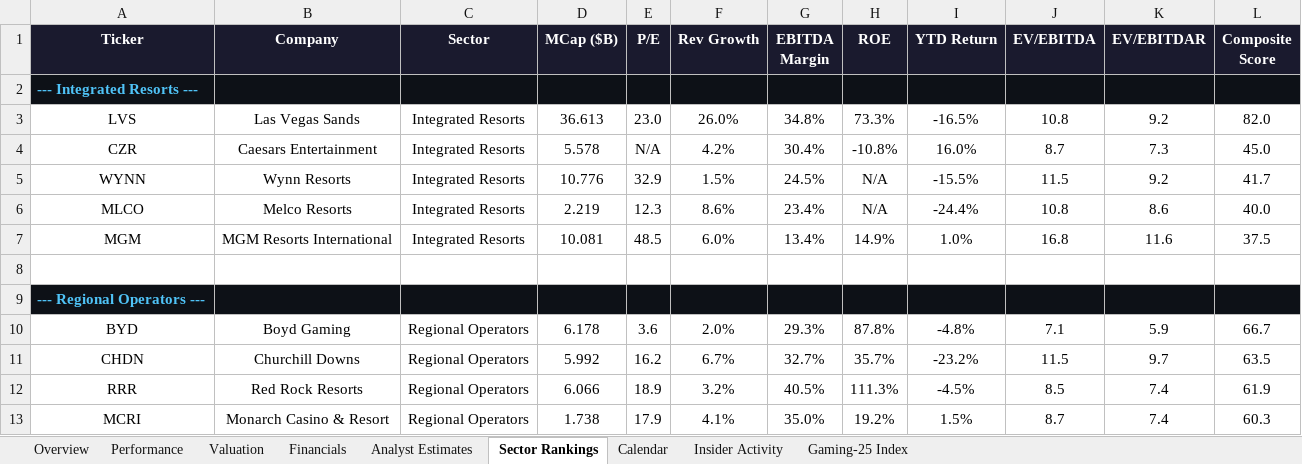
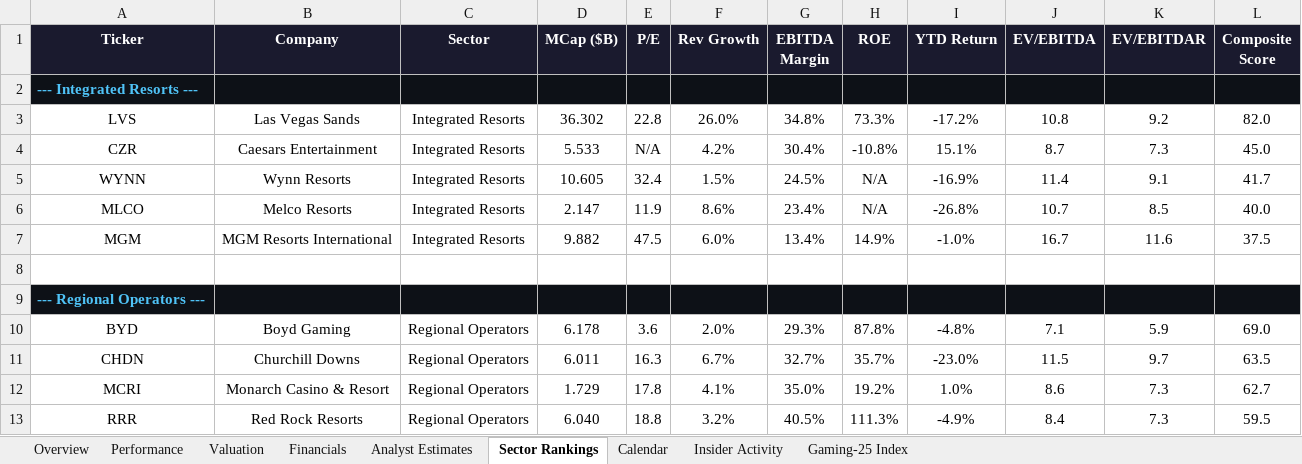
Before and after one commit to rdavidtooley-cpu/casino-gaming-intel, an Excel workbook: Gaming_Equities.xlsx, sheet Sector Rankings, drawn as a sheet; only a part is shown; values as stored, in another font and other column widths than the file's, no borders; removed rows and columns are numbered as before the commit, all else as after; the diff covers the shown part only; the diff names each change by its address in the sheet, - before the commit and + after, or states it on an @@ line.

```diff
--- a/Gaming_Equities.xlsx (sheet Sector Rankings)
+++ b/Gaming_Equities.xlsx (sheet Sector Rankings)
-D3 (MCap ($B)): 36.613
+D3 (MCap ($B)): 36.302
-E3 (P/E): 23.0
+E3 (P/E): 22.8
-I3 (YTD Return): -16.5%
+I3 (YTD Return): -17.2%
-D4 (MCap ($B)): 5.578
+D4 (MCap ($B)): 5.533
-I4 (YTD Return): 16.0%
+I4 (YTD Return): 15.1%
-D5 (MCap ($B)): 10.776
+D5 (MCap ($B)): 10.605
-E5 (P/E): 32.9
+E5 (P/E): 32.4
-I5 (YTD Return): -15.5%
+I5 (YTD Return): -16.9%
-J5 (EV/EBITDA): 11.5
+J5 (EV/EBITDA): 11.4
-K5 (EV/EBITDAR): 9.2
+K5 (EV/EBITDAR): 9.1
-D6 (MCap ($B)): 2.219
+D6 (MCap ($B)): 2.147
-E6 (P/E): 12.3
+E6 (P/E): 11.9
-I6 (YTD Return): -24.4%
+I6 (YTD Return): -26.8%
-J6 (EV/EBITDA): 10.8
+J6 (EV/EBITDA): 10.7
-K6 (EV/EBITDAR): 8.6
+K6 (EV/EBITDAR): 8.5
-D7 (MCap ($B)): 10.081
+D7 (MCap ($B)): 9.882
-E7 (P/E): 48.5
+E7 (P/E): 47.5
-I7 (YTD Return): 1.0%
+I7 (YTD Return): -1.0%
-J7 (EV/EBITDA): 16.8
+J7 (EV/EBITDA): 16.7
-L10 (Composite Score): 66.7
+L10 (Composite Score): 69.0
-D11 (MCap ($B)): 5.992
+D11 (MCap ($B)): 6.011
-E11 (P/E): 16.2
+E11 (P/E): 16.3
-I11 (YTD Return): -23.2%
+I11 (YTD Return): -23.0%
-row 12: RRR | Red Rock Resorts | Regional Operators | 6.066 | 18.9 | 3.2% | 40.5% | 111.3% | -4.5% | 8.5 | 7.4 | 61.9
-D12 (MCap ($B)): 1.738
+D12 (MCap ($B)): 1.729
-E12 (P/E): 17.9
+E12 (P/E): 17.8
-I12 (YTD Return): 1.5%
+I12 (YTD Return): 1.0%
-J12 (EV/EBITDA): 8.7
+J12 (EV/EBITDA): 8.6
-K12 (EV/EBITDAR): 7.4
+K12 (EV/EBITDAR): 7.3
-L12 (Composite Score): 60.3
+L12 (Composite Score): 62.7
+row 13: RRR | Red Rock Resorts | Regional Operators | 6.040 | 18.8 | 3.2% | 40.5% | 111.3% | -4.9% | 8.4 | 7.3 | 59.5
```
Also changed, not shown: 4 added rows, 4 removed rows and 36 edited cells elsewhere in this sheet, sheet Overview, sheet Performance, sheet Gaming-25 Index, sheet Valuation, sheet Analyst Estimates, sheet Insider Activity, 1 more sheet, 10 other files.
